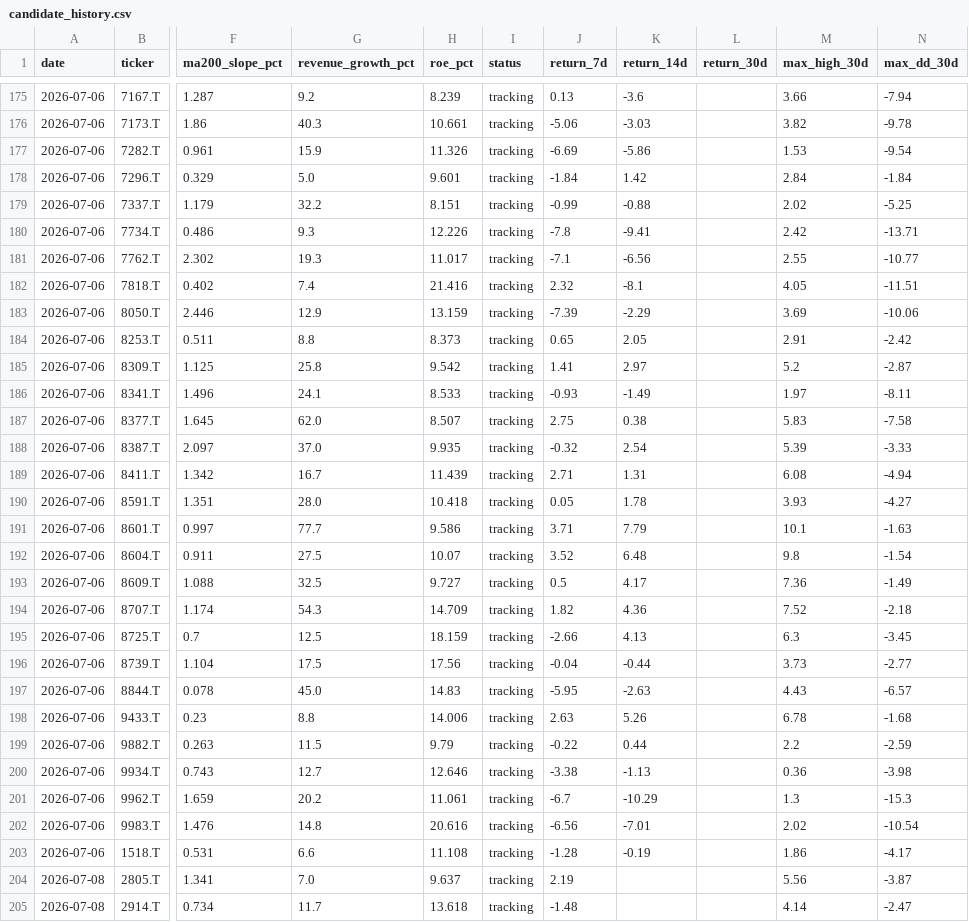
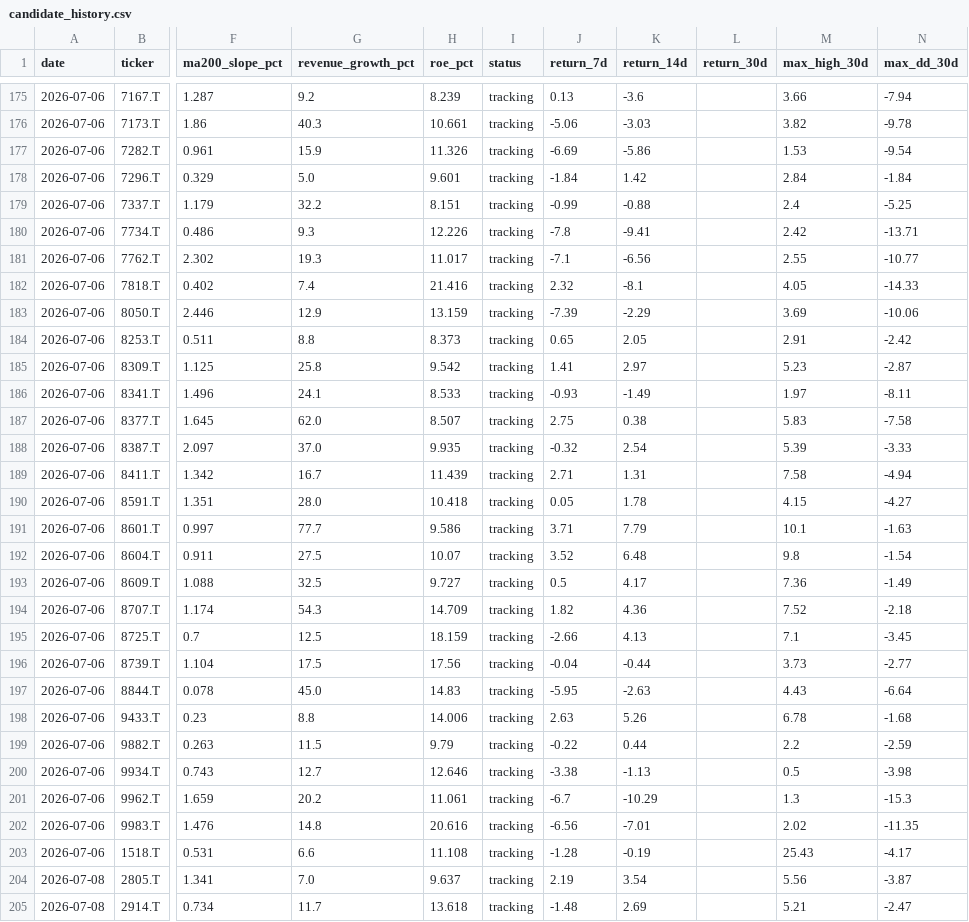
Before and after one commit to naoyann3/long-term-screener, a CSV file: results/candidate_history.csv, drawn as a sheet; only a part is shown, gaps mark what is left out; the diff covers the shown part only; the diff names each change by its address in the sheet, - before the commit and + after, or states it on an @@ line.

```diff
--- a/results/candidate_history.csv
+++ b/results/candidate_history.csv
-M179 (max_high_30d): 2.02
+M179 (max_high_30d): 2.4
-N182 (max_dd_30d): -11.51
+N182 (max_dd_30d): -14.33
-M185 (max_high_30d): 5.2
+M185 (max_high_30d): 5.23
-M189 (max_high_30d): 6.08
+M189 (max_high_30d): 7.58
-M190 (max_high_30d): 3.93
+M190 (max_high_30d): 4.15
-M195 (max_high_30d): 6.3
+M195 (max_high_30d): 7.1
-N197 (max_dd_30d): -6.57
+N197 (max_dd_30d): -6.64
-M200 (max_high_30d): 0.36
+M200 (max_high_30d): 0.5
-N202 (max_dd_30d): -10.54
+N202 (max_dd_30d): -11.35
-M203 (max_high_30d): 1.86
+M203 (max_high_30d): 25.43
-K204 (return_14d): (empty)
+K204 (return_14d): 3.54
-K205 (return_14d): (empty)
+K205 (return_14d): 2.69
-M205 (max_high_30d): 4.14
+M205 (max_high_30d): 5.21
```
Also changed, not shown: 5 added rows and 108 edited cells elsewhere in this file, long_term_watchlist.csv, tickers.csv, 3 other files.
